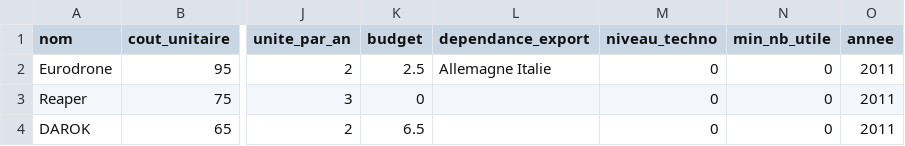
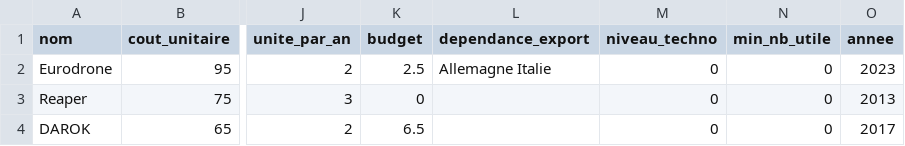
Before and after one commit to s-dlr/app, a CSV file: src/flow/files/objets/objets_MALE.csv, drawn as a sheet; only a part is shown, gaps mark what is left out; the diff names each change by its address in the sheet, - before the commit and + after, or states it on an @@ line.

```diff
--- a/src/flow/files/objets/objets_MALE.csv
+++ b/src/flow/files/objets/objets_MALE.csv
-O2 (annee): 2011
+O2 (annee): 2023
-O3 (annee): 2011
+O3 (annee): 2013
-O4 (annee): 2011
+O4 (annee): 2017
```
Also changed, not shown: src/flow/files/arborescences/arborescence_MALE.csv.
